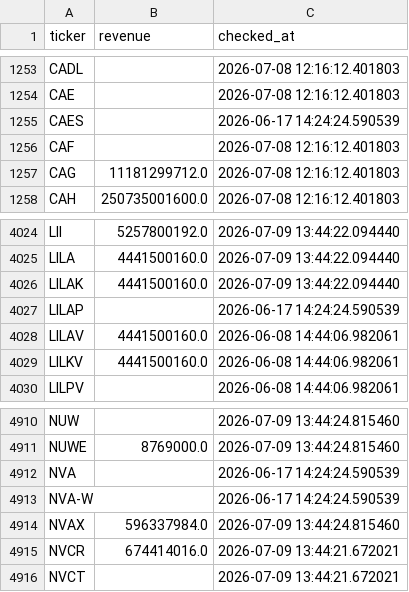
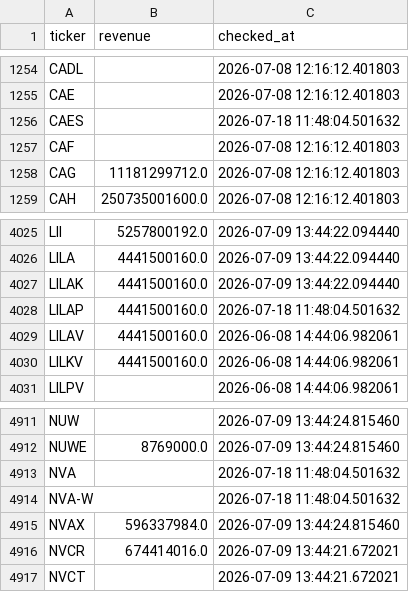
Before and after one commit to Amit33-design/Amit33-network-design, a CSV file: screener/universe_scan_state.csv, drawn as a sheet; only a part is shown, gaps mark what is left out; the diff covers the shown part only.

```diff
--- a/screener/universe_scan_state.csv
+++ b/screener/universe_scan_state.csv
@@ -1254,3 +1255,3 @@ CADL,,2026-07-08 12:16:12.401803
 CAE,,2026-07-08 12:16:12.401803
-CAES,,2026-06-17 14:24:24.590539
+CAES,,2026-07-18 11:48:04.501632
 CAF,,2026-07-08 12:16:12.401803
@@ -4026,3 +4027,3 @@ LILA,4441500160.0,2026-07-09 13:44:22.094440
 LILAK,4441500160.0,2026-07-09 13:44:22.094440
-LILAP,,2026-06-17 14:24:24.590539
+LILAP,4441500160.0,2026-07-18 11:48:04.501632
 LILAV,4441500160.0,2026-06-08 14:44:06.982061
@@ -4911,4 +4912,4 @@ NUW,,2026-07-09 13:44:24.815460
 NUWE,8769000.0,2026-07-09 13:44:24.815460
-NVA,,2026-06-17 14:24:24.590539
-NVA-W,,2026-06-17 14:24:24.590539
+NVA,,2026-07-18 11:48:04.501632
+NVA-W,,2026-07-18 11:48:04.501632
 NVAX,596337984.0,2026-07-09 13:44:24.815460
```
Also changed, not shown: 3 added rows and 6 edited cells elsewhere in this file, screener/universe_1b_revenue.csv.
